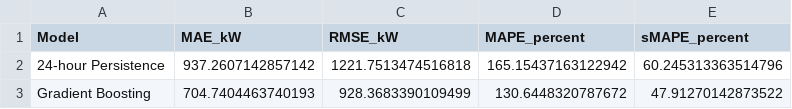
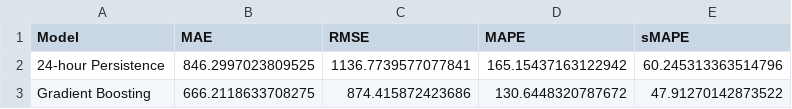
Before and after one commit to BhasvatiSristi/greenko-assignment, a CSV file: data_pack/model_comparison.csv, drawn as a sheet.

```diff
--- a/data_pack/model_comparison.csv
+++ b/data_pack/model_comparison.csv
@@ -1,3 +1,3 @@
-Model,MAE_kW,RMSE_kW,MAPE_percent,sMAPE_percent
-24-hour Persistence,937.2607142857142,1221.7513474516818,165.15437163122942,60.245313363514796
-Gradient Boosting,704.7404463740193,928.3683390109499,130.6448320787672,47.91270142873522
+Model,MAE,RMSE,MAPE,sMAPE
+24-hour Persistence,846.2997023809525,1136.7739577077841,165.15437163122942,60.245313363514796
+Gradient Boosting,666.2118633708275,874.415872423686,130.6448320787672,47.91270142873522
```
Also changed, not shown: data_pack/fold_metrics.csv, data_pack/forecast_results.csv, 11 other files.
